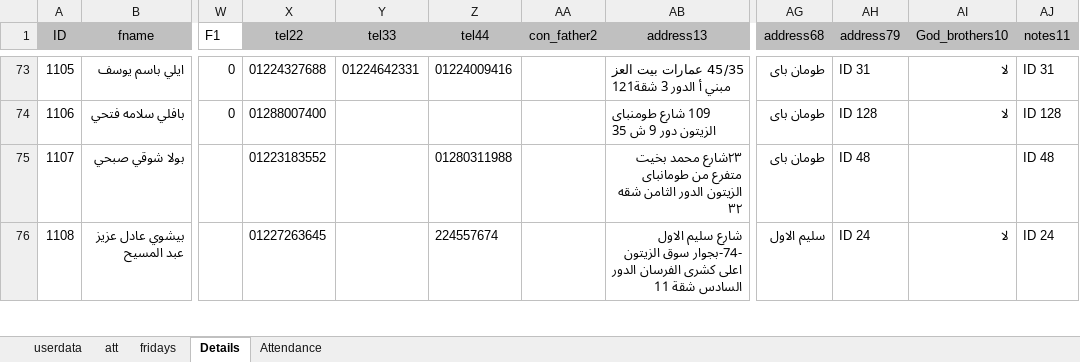
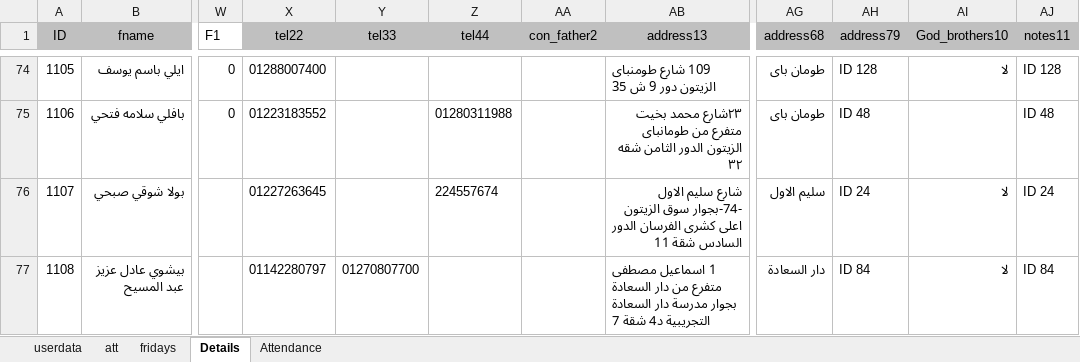
Before and after one commit to ELsa7er0/preparatory, an Excel workbook: New folder/Export data for app.xlsx, sheet Details, drawn as a sheet; only a part is shown, gaps mark what is left out; values as stored, in another font and other column widths than the file's, no borders; table styles not drawn; addresses are those after the commit; the diff covers the shown part only; the diff names each change by its address in the sheet, - before the commit and + after, or states it on an @@ line.

```diff
--- a/New folder/Export data for app.xlsx (sheet Details)
+++ b/New folder/Export data for app.xlsx (sheet Details)
-X74 (tel22): 01224327688
+X74 (tel22): 01288007400
-Y74 (tel33): 01224642331
+Y74 (tel33): (empty)
-Z74 (tel44): 01224009416
+Z74 (tel44): (empty)
-AB74 (address13): 45/35 عمارات بيت العز مبني أ الدور 3 شقة121
+AB74 (address13): 109 شارع طومنباى الزيتون دور 9 ش 35
-AH74 (address79): ID 31
+AH74 (address79): ID 128
-AJ74 (notes11): ID 31
+AJ74 (notes11): ID 128
-X75 (tel22): 01288007400
+X75 (tel22): 01223183552
-Z75 (tel44): (empty)
+Z75 (tel44): 01280311988
-AB75 (address13): 109 شارع طومنباى الزيتون دور 9 ش 35
+AB75 (address13): ٢٣شارع محمد بخيت متفرع من طومانباى الزيتون الدور الثامن شقه ٣٢
-AH75 (address79): ID 128
+AH75 (address79): ID 48
-AI75 (God_brothers10): لا
+AI75 (God_brothers10): (empty)
-AJ75 (notes11): ID 128
+AJ75 (notes11): ID 48
-X76 (tel22): 01223183552
+X76 (tel22): 01227263645
-Z76 (tel44): 01280311988
+Z76 (tel44): 224557674
-AB76 (address13): ٢٣شارع محمد بخيت متفرع من طومانباى الزيتون الدور الثامن شقه ٣٢
+AB76 (address13): شارع سليم الاول -74-بجوار سوق الزيتون اعلى كشرى الفرسان الدور السادس شقة 11
-AG76 (address68): طومان باى
+AG76 (address68): سليم الاول
-AH76 (address79): ID 48
+AH76 (address79): ID 24
-AI76 (God_brothers10): (empty)
+AI76 (God_brothers10): لا
-AJ76 (notes11): ID 48
+AJ76 (notes11): ID 24
-X77 (tel22): 01227263645
+X77 (tel22): 01142280797
-Y77 (tel33): (empty)
+Y77 (tel33): 01270807700
-Z77 (tel44): 224557674
+Z77 (tel44): (empty)
-AB77 (address13): شارع سليم الاول -74-بجوار سوق الزيتون اعلى كشرى الفرسان الدور السادس شقة 11
+AB77 (address13): 1 اسماعيل مصطفى متفرع من دار السعادة بجوار مدرسة دار السعادة التجريبية د4 شقة 7
-AG77 (address68): سليم الاول
+AG77 (address68): دار السعادة
-AH77 (address79): ID 24
+AH77 (address79): ID 84
-AJ77 (notes11): ID 24
+AJ77 (notes11): ID 84
```
Also changed, not shown: 1 added row and 1280 edited cells elsewhere in this sheet, sheet Attendance, sheet att, sheet userdata, sheet fridays, formulas that keep their value, 5 other files.
